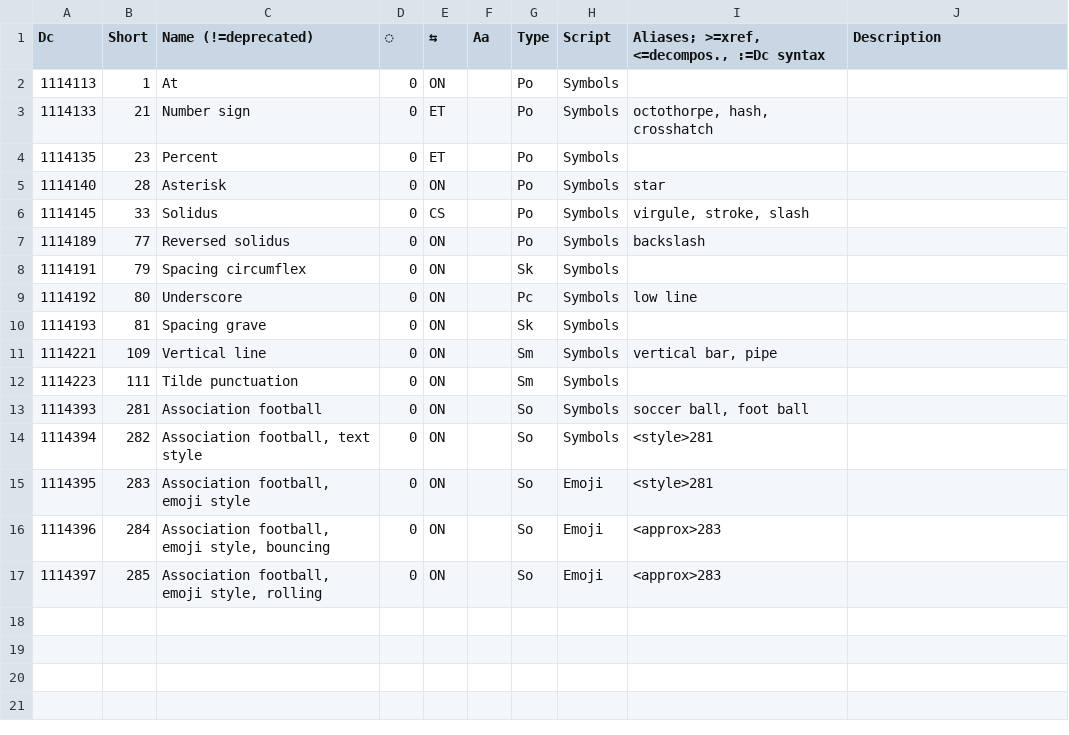
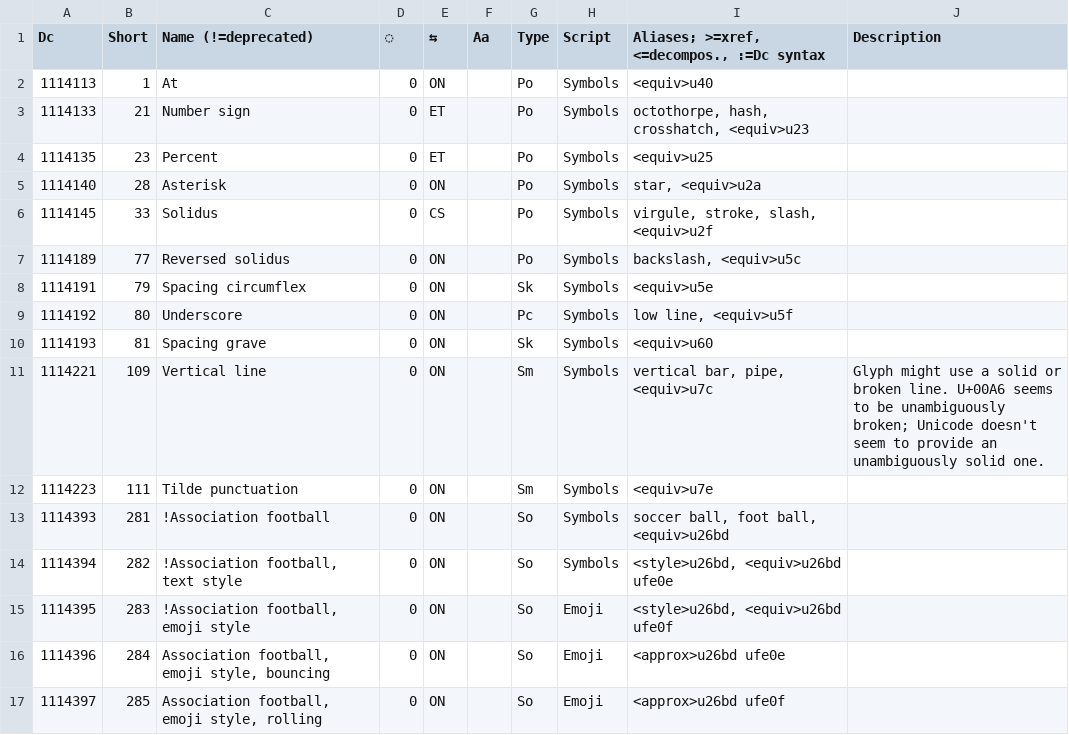
Before and after one commit to collectivetoolbox/collectivetoolbox, a CSV file: src/formats/dcdata/data/categories/symbols.csv, drawn as a sheet.

Commit message:
feat: Add validator check for deprecated characters

```diff
--- a/src/formats/dcdata/data/categories/symbols.csv
+++ b/src/formats/dcdata/data/categories/symbols.csv
@@ -1,17 +1,17 @@
 Dc,Short,Name (!=deprecated),◌,⇆,Aa,Type,Script,"Aliases; >=xref, <=decompos., :=Dc syntax",Description
-1114113,1,At,0,ON,,Po,Symbols,,
-1114133,21,Number sign,0,ET,,Po,Symbols,"octothorpe, hash, crosshatch",
-1114135,23,Percent,0,ET,,Po,Symbols,,
-1114140,28,Asterisk,0,ON,,Po,Symbols,star,
-1114145,33,Solidus,0,CS,,Po,Symbols,"virgule, stroke, slash",
-1114189,77,Reversed solidus,0,ON,,Po,Symbols,backslash,
-1114191,79,Spacing circumflex,0,ON,,Sk,Symbols,,
-1114192,80,Underscore,0,ON,,Pc,Symbols,low line,
-1114193,81,Spacing grave,0,ON,,Sk,Symbols,,
-1114221,109,Vertical line,0,ON,,Sm,Symbols,"vertical bar, pipe",
-1114223,111,Tilde punctuation,0,ON,,Sm,Symbols,,
-1114393,281,Association football,0,ON,,So,Symbols,"soccer ball, foot ball",
-1114394,282,"Association football, text style",0,ON,,So,Symbols,<style>281,
-1114395,283,"Association football, emoji style",0,ON,,So,Emoji,<style>281,
-1114396,284,"Association football, emoji style, bouncing",0,ON,,So,Emoji,<approx>283,
-1114397,285,"Association football, emoji style, rolling",0,ON,,So,Emoji,<approx>283,
+1114113,1,At,0,ON,,Po,Symbols,<equiv>u40,
+1114133,21,Number sign,0,ET,,Po,Symbols,"octothorpe, hash, crosshatch, <equiv>u23",
+1114135,23,Percent,0,ET,,Po,Symbols,<equiv>u25,
+1114140,28,Asterisk,0,ON,,Po,Symbols,"star, <equiv>u2a",
+1114145,33,Solidus,0,CS,,Po,Symbols,"virgule, stroke, slash, <equiv>u2f",
+1114189,77,Reversed solidus,0,ON,,Po,Symbols,"backslash, <equiv>u5c",
+1114191,79,Spacing circumflex,0,ON,,Sk,Symbols,<equiv>u5e,
+1114192,80,Underscore,0,ON,,Pc,Symbols,"low line, <equiv>u5f",
+1114193,81,Spacing grave,0,ON,,Sk,Symbols,<equiv>u60,
+1114221,109,Vertical line,0,ON,,Sm,Symbols,"vertical bar, pipe, <equiv>u7c",Glyph might use a solid or broken line. U+00A6 seems to be unambiguously broken; Unicode doesn't seem to provide an unambiguously solid one.
+1114223,111,Tilde punctuation,0,ON,,Sm,Symbols,<equiv>u7e,
+1114393,281,!Association football,0,ON,,So,Symbols,"soccer ball, foot ball, <equiv>u26bd",
+1114394,282,"!Association football, text style",0,ON,,So,Symbols,"<style>u26bd, <equiv>u26bd ufe0e",
+1114395,283,"!Association football, emoji style",0,ON,,So,Emoji,"<style>u26bd, <equiv>u26bd ufe0f",
+1114396,284,"Association football, emoji style, bouncing",0,ON,,So,Emoji,<approx>u26bd ufe0e,
+1114397,285,"Association football, emoji style, rolling",0,ON,,So,Emoji,<approx>u26bd ufe0f,
```
Also changed, not shown: 2 other files.
